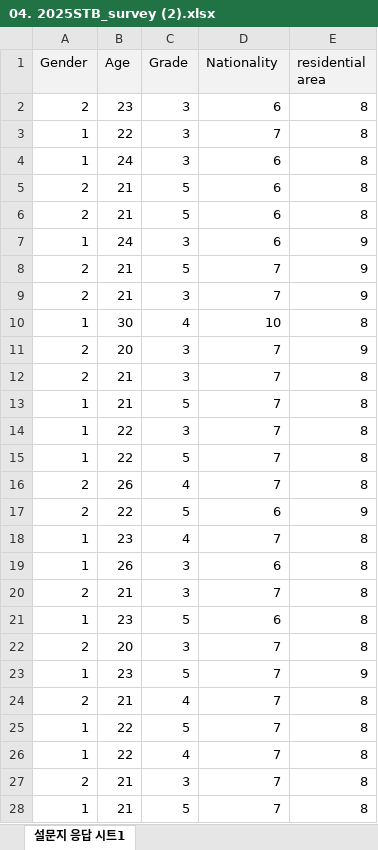
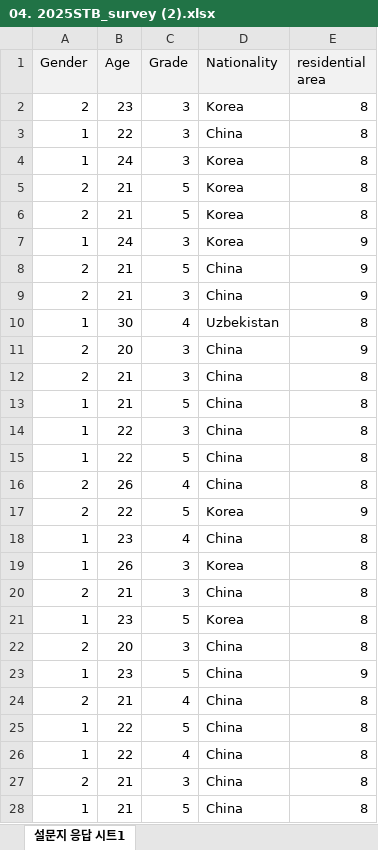
Before and after one commit to c12236019-pixel/2025xgw, an Excel workbook: 04.Data_Graph(3)/04. 2025STB_survey (2).xlsx, sheet 설문지 응답 시트1, drawn as a sheet; only a part is shown; values as stored, in another font and other column widths than the file's, no borders; table styles not drawn; the diff covers the shown part only; the diff names each change by its address in the sheet, - before the commit and + after, or states it on an @@ line.

```diff
--- a/04.Data_Graph(3)/04. 2025STB_survey (2).xlsx (sheet 설문지 응답 시트1)
+++ b/04.Data_Graph(3)/04. 2025STB_survey (2).xlsx (sheet 설문지 응답 시트1)
-D2 (Nationality): 6
+D2 (Nationality): Korea
-D3 (Nationality): 7
+D3 (Nationality): China
-D4:D7 (Nationality): 6
+D4:D7 (Nationality): Korea
-D8:D9 (Nationality): 7
+D8:D9 (Nationality): China
-D10 (Nationality): 10
+D10 (Nationality): Uzbekistan
-D11:D16 (Nationality): 7
+D11:D16 (Nationality): China
-D17 (Nationality): 6
+D17 (Nationality): Korea
-D18 (Nationality): 7
+D18 (Nationality): China
-D19 (Nationality): 6
+D19 (Nationality): Korea
-D20 (Nationality): 7
+D20 (Nationality): China
-D21 (Nationality): 6
+D21 (Nationality): Korea
-D22:D28 (Nationality): 7
+D22:D28 (Nationality): China
```
Also changed, not shown: 20 edited cells elsewhere in this sheet, 2 other files.
